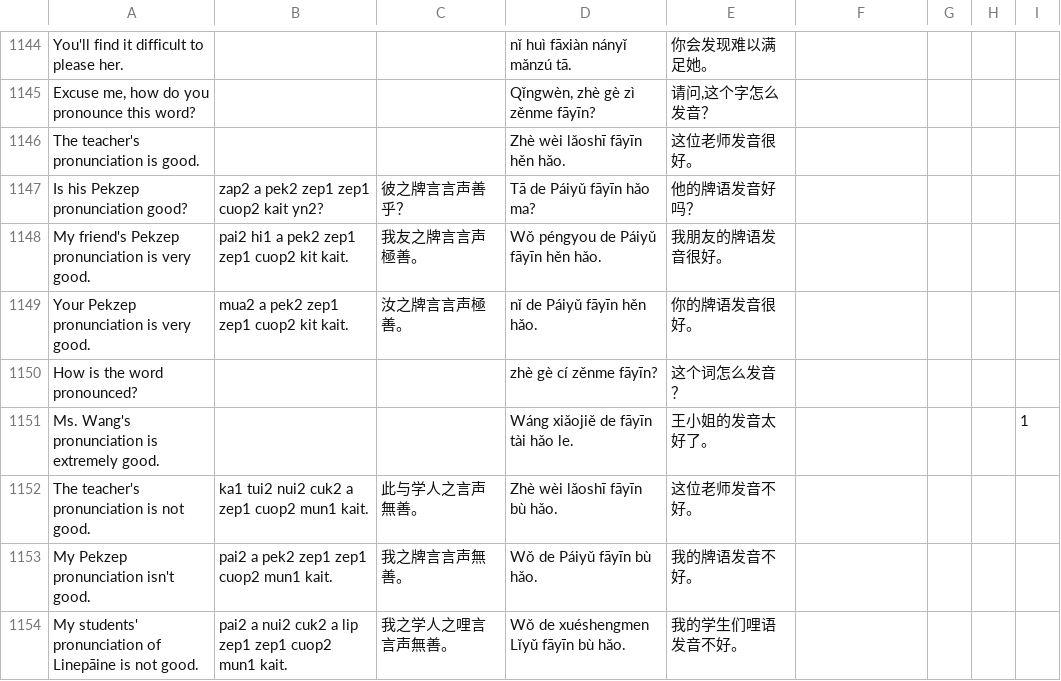
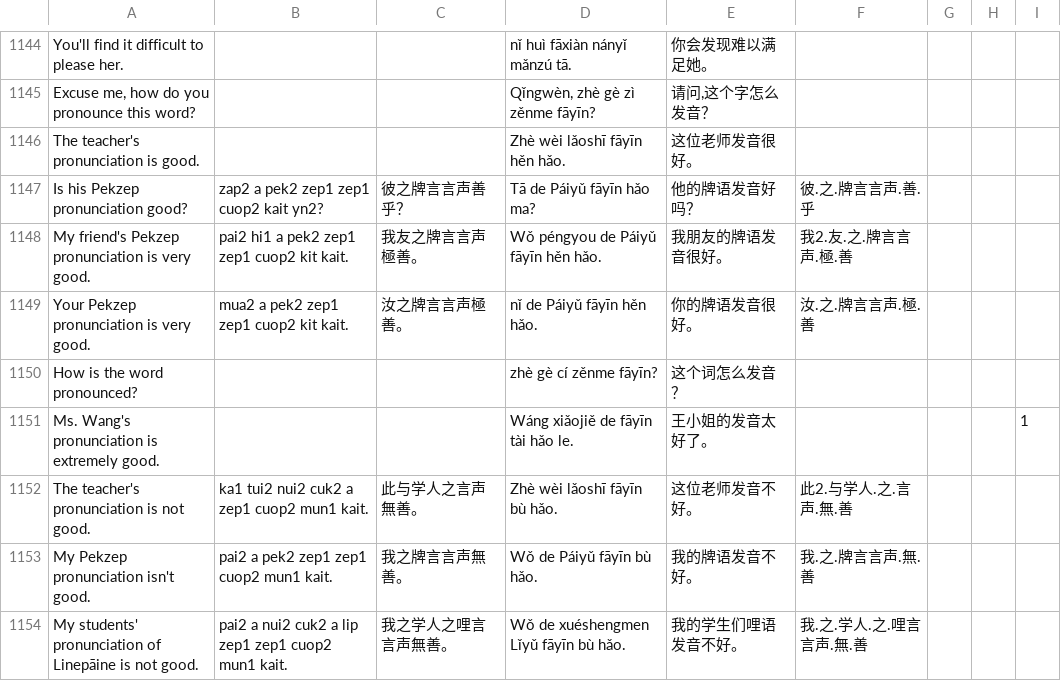
Before and after one commit to jurliyuuri/spoonfed_pekzep, a TSV file: raw/Spoonfed Pekzep - SpoonfedPekzep.tsv, drawn as a sheet; only a part is shown, gaps mark what is left out; the diff covers the shown part only.

```diff
--- a/raw/Spoonfed Pekzep - SpoonfedPekzep.tsv
+++ b/raw/Spoonfed Pekzep - SpoonfedPekzep.tsv
@@ -1146,9 +1146,9 @@ Excuse me, how do you pronounce this word?			Qǐngwèn, zhè gè zì zěnme fāy
 The teacher's pronunciation is good.			Zhè wèi lǎoshī fāyīn hěn hǎo.	这位老师发音很好。				
-Is his Pekzep pronunciation good?	zap2 a pek2 zep1 zep1 cuop2 kait yn2?	彼之牌言言声善乎？	Tā de Páiyǔ fāyīn hǎo ma?	他的牌语发音好吗？				
-My friend's Pekzep pronunciation is very good.	pai2 hi1 a pek2 zep1 zep1 cuop2 kit kait.	我友之牌言言声極善。	Wǒ péngyou de Páiyǔ fāyīn hěn hǎo.	我朋友的牌语发音很好。				
-Your Pekzep pronunciation is very good.	mua2 a pek2 zep1 zep1 cuop2 kit kait.	汝之牌言言声極善。	nǐ de Páiyǔ fāyīn hěn hǎo.	你的牌语发音很好。				
+Is his Pekzep pronunciation good?	zap2 a pek2 zep1 zep1 cuop2 kait yn2?	彼之牌言言声善乎？	Tā de Páiyǔ fāyīn hǎo ma?	他的牌语发音好吗？	彼.之.牌言言声.善.乎			
+My friend's Pekzep pronunciation is very good.	pai2 hi1 a pek2 zep1 zep1 cuop2 kit kait.	我友之牌言言声極善。	Wǒ péngyou de Páiyǔ fāyīn hěn hǎo.	我朋友的牌语发音很好。	我2.友.之.牌言言声.極.善			
+Your Pekzep pronunciation is very good.	mua2 a pek2 zep1 zep1 cuop2 kit kait.	汝之牌言言声極善。	nǐ de Páiyǔ fāyīn hěn hǎo.	你的牌语发音很好。	汝.之.牌言言声.極.善			
 How is the word pronounced?			zhè gè cí zěnme fāyīn?	这个词怎么发音？				
 Ms. Wang's pronunciation is extremely good.			Wáng xiǎojiě de fāyīn tài hǎo le.	王小姐的发音太好了。				1
-The teacher's pronunciation is not good.	ka1 tui2 nui2 cuk2 a zep1 cuop2 mun1 kait.	此与学人之言声無善。	Zhè wèi lǎoshī fāyīn bù hǎo.	这位老师发音不好。				
-My Pekzep pronunciation isn't good.	pai2 a pek2 zep1 zep1 cuop2 mun1 kait.	我之牌言言声無善。	Wǒ de Páiyǔ fāyīn bù hǎo.	我的牌语发音不好。				
-My students' pronunciation of Linepāine is not good.	pai2 a nui2 cuk2 a lip zep1 zep1 cuop2 mun1 kait.	我之学人之哩言言声無善。	Wǒ de xuéshengmen Lǐyǔ fāyīn bù hǎo.	我的学生们哩语发音不好。				
+The teacher's pronunciation is not good.	ka1 tui2 nui2 cuk2 a zep1 cuop2 mun1 kait.	此与学人之言声無善。	Zhè wèi lǎoshī fāyīn bù hǎo.	这位老师发音不好。	此2.与学人.之.言声.無.善			
+My Pekzep pronunciation isn't good.	pai2 a pek2 zep1 zep1 cuop2 mun1 kait.	我之牌言言声無善。	Wǒ de Páiyǔ fāyīn bù hǎo.	我的牌语发音不好。	我.之.牌言言声.無.善			
+My students' pronunciation of Linepāine is not good.	pai2 a nui2 cuk2 a lip zep1 zep1 cuop2 mun1 kait.	我之学人之哩言言声無善。	Wǒ de xuéshengmen Lǐyǔ fāyīn bù hǎo.	我的学生们哩语发音不好。	我.之.学人.之.哩言言声.無.善			
```
Also changed, not shown: 4 added rows and 20 edited cells elsewhere in this file, docs/raw.tsv, raw/Spoonfed Pekzep - 語彙整理（超草案）.tsv, 47 other files.
